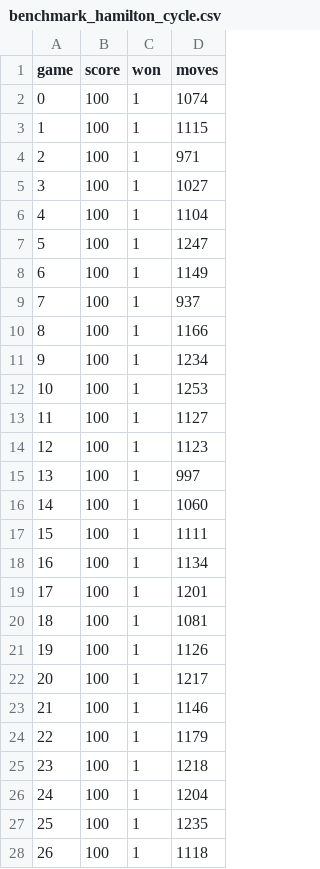
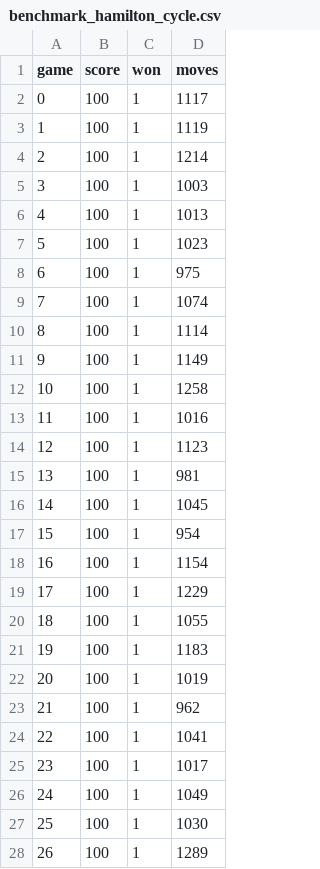
Before and after one commit to VonAlphaBisZulu/slitherin, a CSV file: scores/benchmark_hamilton_cycle.csv, drawn as a sheet; only a part is shown; the diff covers the shown part only.

```diff
--- a/scores/benchmark_hamilton_cycle.csv
+++ b/scores/benchmark_hamilton_cycle.csv
@@ -1,28 +1,28 @@
 game,score,won,moves
-0,100,1,1074
-1,100,1,1115
-2,100,1,971
-3,100,1,1027
-4,100,1,1104
-5,100,1,1247
-6,100,1,1149
-7,100,1,937
-8,100,1,1166
-9,100,1,1234
-10,100,1,1253
-11,100,1,1127
+0,100,1,1117
+1,100,1,1119
+2,100,1,1214
+3,100,1,1003
+4,100,1,1013
+5,100,1,1023
+6,100,1,975
+7,100,1,1074
+8,100,1,1114
+9,100,1,1149
+10,100,1,1258
+11,100,1,1016
 12,100,1,1123
-13,100,1,997
-14,100,1,1060
-15,100,1,1111
-16,100,1,1134
-17,100,1,1201
-18,100,1,1081
-19,100,1,1126
-20,100,1,1217
-21,100,1,1146
-22,100,1,1179
-23,100,1,1218
-24,100,1,1204
-25,100,1,1235
-26,100,1,1118
+13,100,1,981
+14,100,1,1045
+15,100,1,954
+16,100,1,1154
+17,100,1,1229
+18,100,1,1055
+19,100,1,1183
+20,100,1,1019
+21,100,1,962
+22,100,1,1041
+23,100,1,1017
+24,100,1,1049
+25,100,1,1030
+26,100,1,1289
```
Also changed, not shown: 72 edited cells elsewhere in this file, scores/benchmark_hamilton_cycle_apples.csv, 3 other files.
